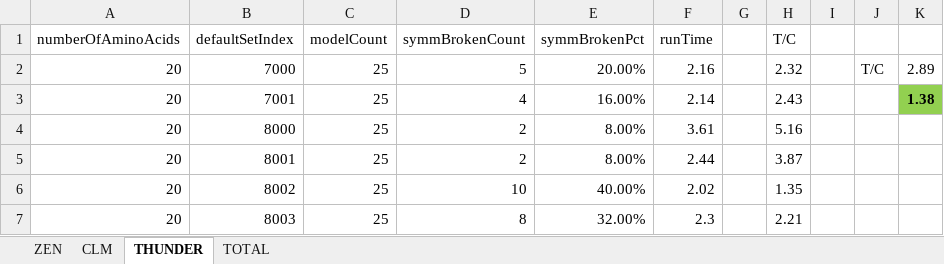
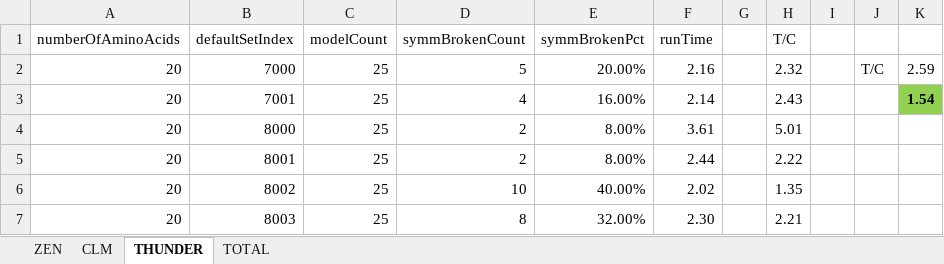
Before and after one commit to kkkmail/ClmFSharp, an Excel workbook: Math/Results_20190626.xlsx, sheet THUNDER, drawn as a sheet; values as stored, in another font and other column widths than the file's, no borders; the diff names each change by its address in the sheet, - before the commit and + after, or states it on an @@ line.

```diff
--- a/Math/Results_20190626.xlsx (sheet THUNDER)
+++ b/Math/Results_20190626.xlsx (sheet THUNDER)
-K2: 2.89
+K2: 2.59
-K3: 1.38
+K3: 1.54
-H4 (T/C): 5.16
+H4 (T/C): 5.01
-H5 (T/C): 3.87
+H5 (T/C): 2.22
-F7 (runTime): 2.3
+F7 (runTime): 2.30
```
Also changed, not shown: sheet CLM, sheet TOTAL, 6 other files.
